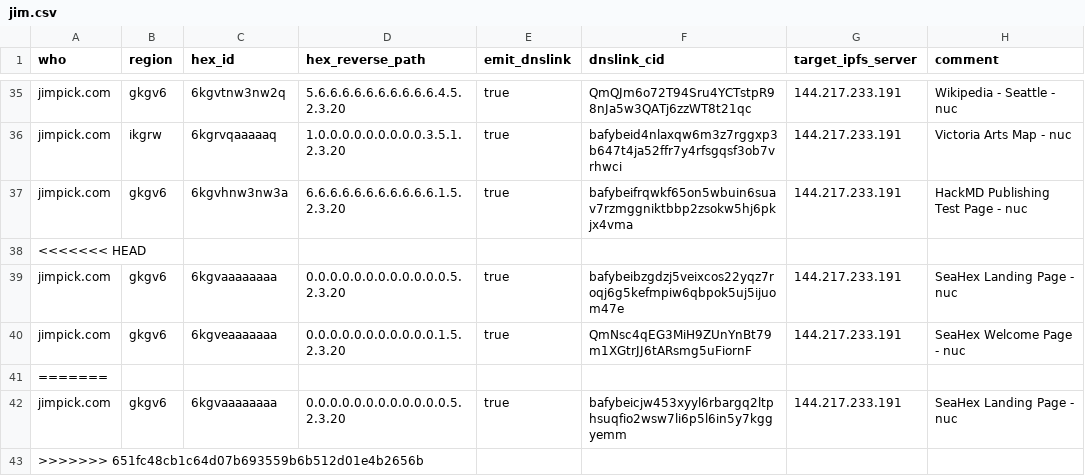
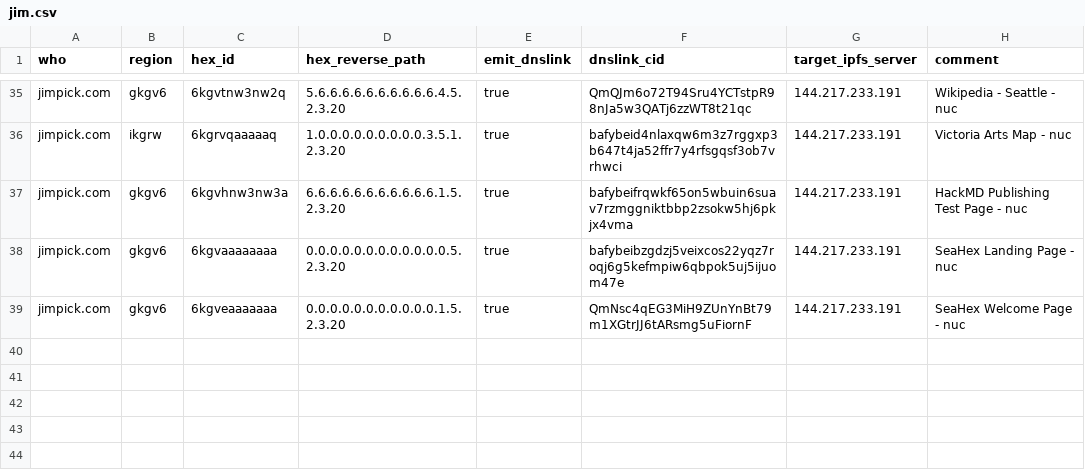
Before and after one commit to hexcamp/hexcamp-coredns-sites, a CSV file: jim.csv, drawn as a sheet; only a part is shown, gaps mark what is left out.

Commit message:
Fix CSV

```diff
--- a/jim.csv
+++ b/jim.csv
@@ -37,7 +37,3 @@ jimpick.com,ikgrw,6kgrvqaaaaaq,1.0.0.0.0.0.0.0.0.0.3.5.1.2.3.20,true,bafybeid4nl
 jimpick.com,gkgv6,6kgvhnw3nw3a,6.6.6.6.6.6.6.6.6.6.6.1.5.2.3.20,true,bafybeifrqwkf65on5wbuin6suav7rzmggniktbbp2zsokw5hj6pkjx4vma,144.217.233.191,HackMD Publishing Test Page - nuc
-<<<<<<< HEAD
 jimpick.com,gkgv6,6kgvaaaaaaaa,0.0.0.0.0.0.0.0.0.0.0.0.5.2.3.20,true,bafybeibzgdzj5veixcos22yqz7roqj6g5kefmpiw6qbpok5uj5ijuom47e,144.217.233.191,SeaHex Landing Page - nuc
 jimpick.com,gkgv6,6kgveaaaaaaa,0.0.0.0.0.0.0.0.0.0.0.1.5.2.3.20,true,QmNsc4qEG3MiH9ZUnYnBt79m1XGtrJJ6tARsmg5uFiornF,144.217.233.191,SeaHex Welcome Page - nuc
-=======
-jimpick.com,gkgv6,6kgvaaaaaaaa,0.0.0.0.0.0.0.0.0.0.0.0.5.2.3.20,true,bafybeicjw453xyyl6rbargq2ltphsuqfio2wsw7li6p5l6in5y7kggyemm,144.217.233.191,SeaHex Landing Page - nuc
->>>>>>> 651fc48cb1c64d07b693559b6b512d01e4b2656b
```
